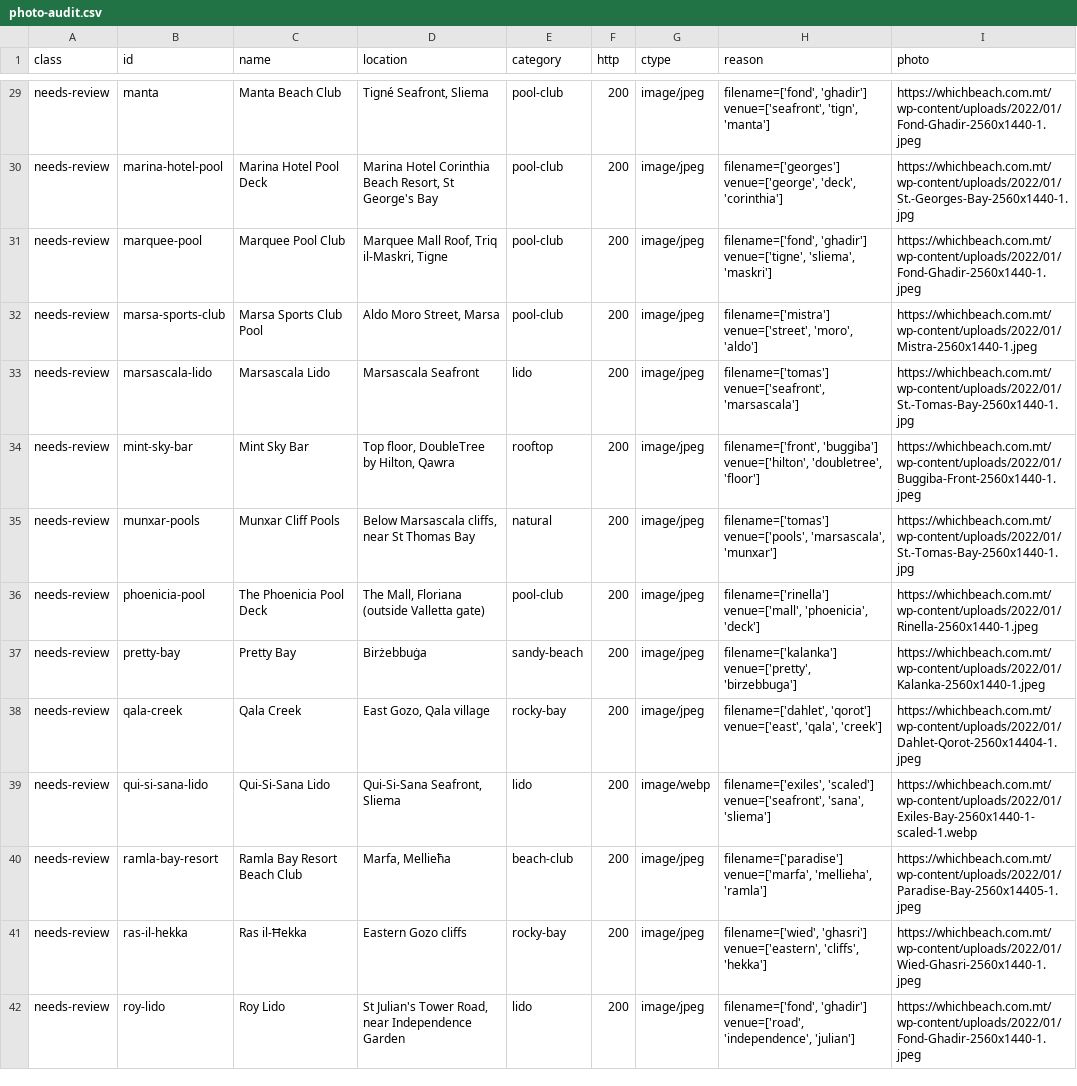
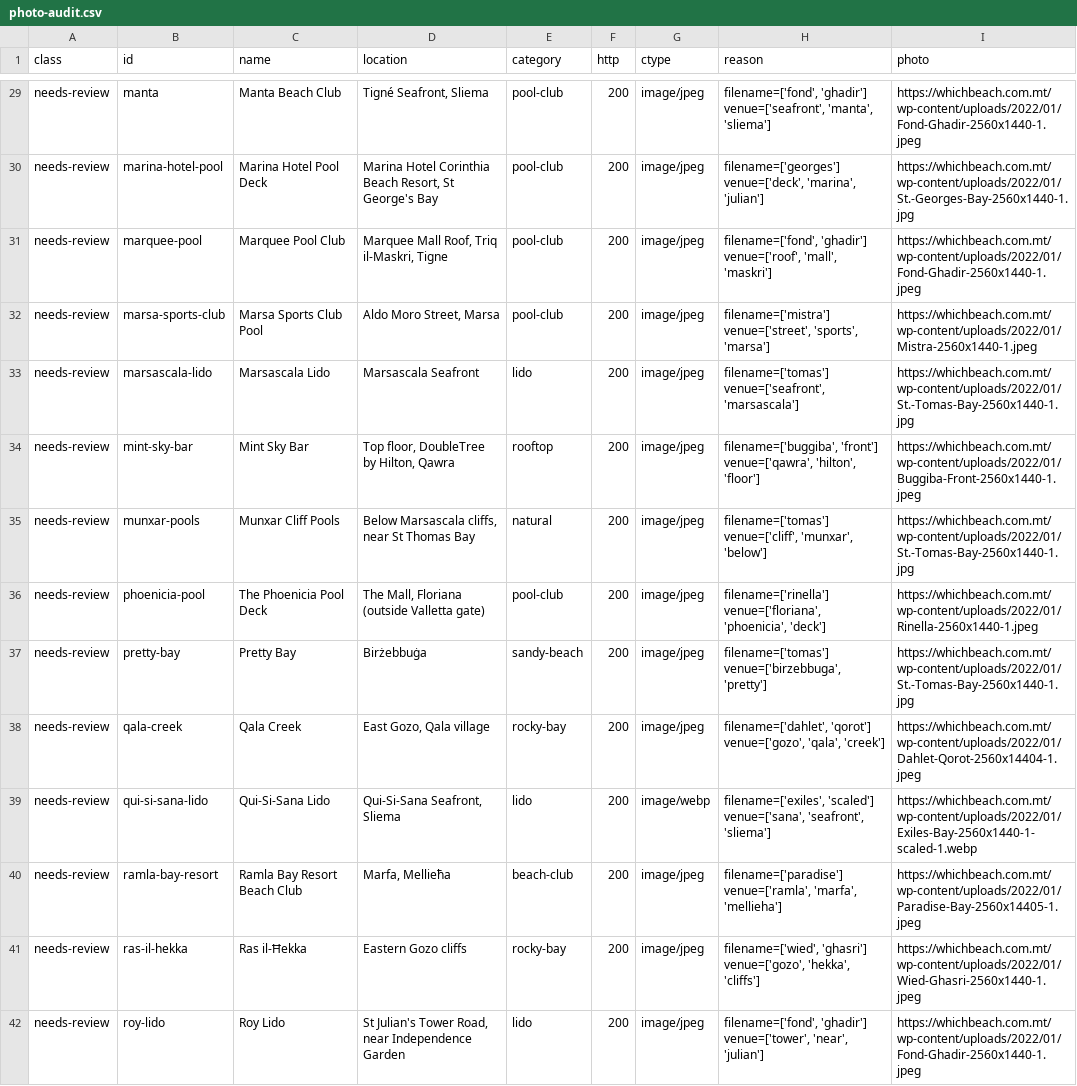
Before and after one commit to rurkmasso/sunspot-mt, a CSV file: data/photo-audit.csv, drawn as a sheet; only a part is shown, gaps mark what is left out; the diff covers the shown part only; the diff names each change by its address in the sheet, - before the commit and + after, or states it on an @@ line.

```diff
--- a/data/photo-audit.csv
+++ b/data/photo-audit.csv
-H29 (reason): …'ghadir'] venue=['seafront', 'tign', 'manta']
+H29 (reason): …'ghadir'] venue=['seafront', 'manta', 'sliema']
-H30 (reason): filename=['georges'] venue=['george', 'deck', 'corinthia']
+H30 (reason): filename=['georges'] venue=['deck', 'marina', 'julian']
-H31 (reason): filename=['fond', 'ghadir'] venue=['tigne', 'sliema', 'maskri']
+H31 (reason): filename=['fond', 'ghadir'] venue=['roof', 'mall', 'maskri']
-H32 (reason): filename=['mistra'] venue=['street', 'moro', 'aldo']
+H32 (reason): filename=['mistra'] venue=['street', 'sports', 'marsa']
-H34 (reason): filename=['front', 'buggiba'] venue=['hilton', 'doubletree', 'floor']
+H34 (reason): filename=['buggiba', 'front'] venue=['qawra', 'hilton', 'floor']
-H35 (reason): filename=['tomas'] venue=['pools', 'marsascala', 'munxar']
+H35 (reason): filename=['tomas'] venue=['cliff', 'munxar', 'below']
-H36 (reason): filename=['rinella'] venue=['mall', 'phoenicia', 'deck']
+H36 (reason): filename=['rinella'] venue=['floriana', 'phoenicia', 'deck']
-H37 (reason): filename=['kalanka'] venue=['pretty', 'birzebbuga']
+H37 (reason): filename=['tomas'] venue=['birzebbuga', 'pretty']
-I37 (photo): https://whichbeach.com.mt/wp-content/uploads/2022/01/Kalanka-2560x1440-1.jpeg
+I37 (photo): https://whichbeach.com.mt/wp-content/uploads/2022/01/St.-Tomas-Bay-2560x1440-1.jpg
-H38 (reason): filename=['dahlet', 'qorot'] venue=['east', 'qala', 'creek']
+H38 (reason): filename=['dahlet', 'qorot'] venue=['gozo', 'qala', 'creek']
-H39 (reason): filename=['exiles', 'scaled'] venue=['seafront', 'sana', 'sliema']
+H39 (reason): filename=['exiles', 'scaled'] venue=['sana', 'seafront', 'sliema']
-H40 (reason): filename=['paradise'] venue=['marfa', 'mellieha', 'ramla']
+H40 (reason): filename=['paradise'] venue=['ramla', 'marfa', 'mellieha']
-H41 (reason): filename=['wied', 'ghasri'] venue=['eastern', 'cliffs', 'hekka']
+H41 (reason): filename=['wied', 'ghasri'] venue=['gozo', 'hekka', 'cliffs']
-H42 (reason): filename=['fond', 'ghadir'] venue=['road', 'independence', 'julian']
+H42 (reason): filename=['fond', 'ghadir'] venue=['tower', 'near', 'julian']
```
Also changed, not shown: 58 edited cells elsewhere in this file, 15 other files.
